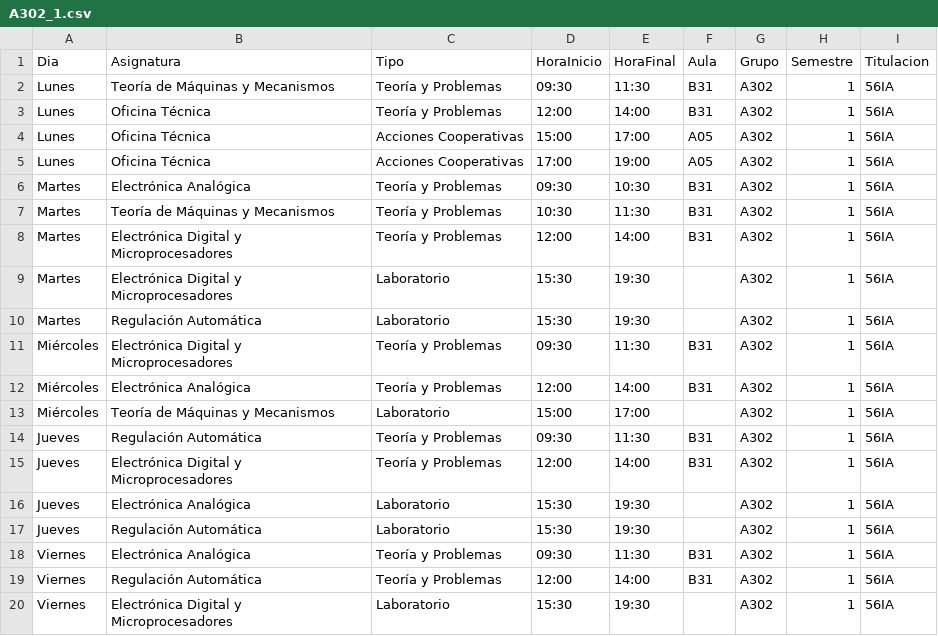
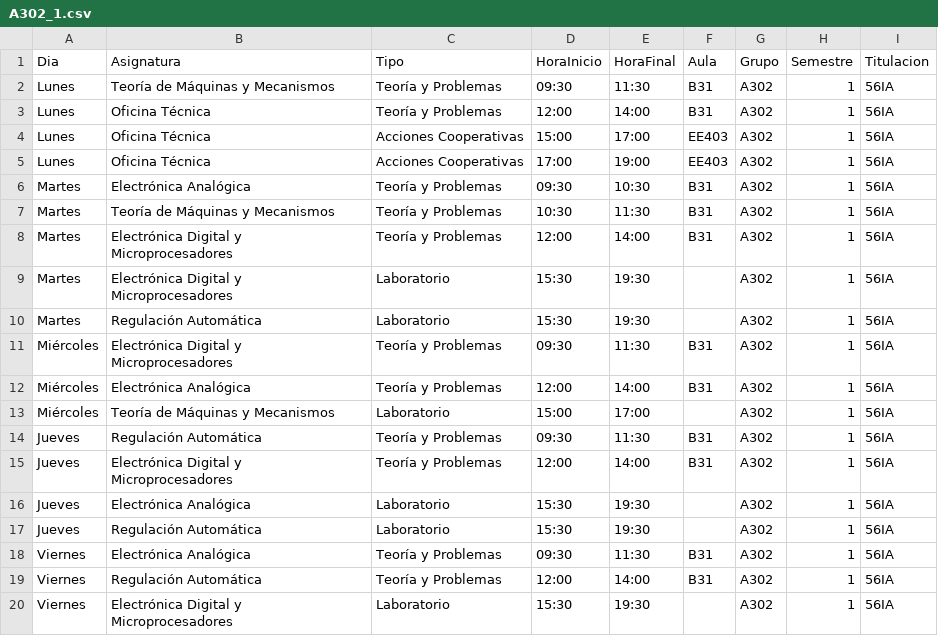
Before and after one commit to SOA-ETSIDI/horarios, a CSV file: csv/A302_1.csv, drawn as a sheet.

Commit message:
Actualiza horarios y aulas

```diff
--- a/csv/A302_1.csv
+++ b/csv/A302_1.csv
@@ -3,4 +3,4 @@
 "Lunes";"Oficina Técnica";"Teoría y Problemas";"12:00";"14:00";"B31";"A302";1;"56IA"
-"Lunes";"Oficina Técnica";"Acciones Cooperativas";"15:00";"17:00";"A05";"A302";1;"56IA"
-"Lunes";"Oficina Técnica";"Acciones Cooperativas";"17:00";"19:00";"A05";"A302";1;"56IA"
+"Lunes";"Oficina Técnica";"Acciones Cooperativas";"15:00";"17:00";"EE403";"A302";1;"56IA"
+"Lunes";"Oficina Técnica";"Acciones Cooperativas";"17:00";"19:00";"EE403";"A302";1;"56IA"
 "Martes";"Electrónica Analógica";"Teoría y Problemas";"09:30";"10:30";"B31";"A302";1;"56IA"
```
Also changed, not shown: 4 other files.
